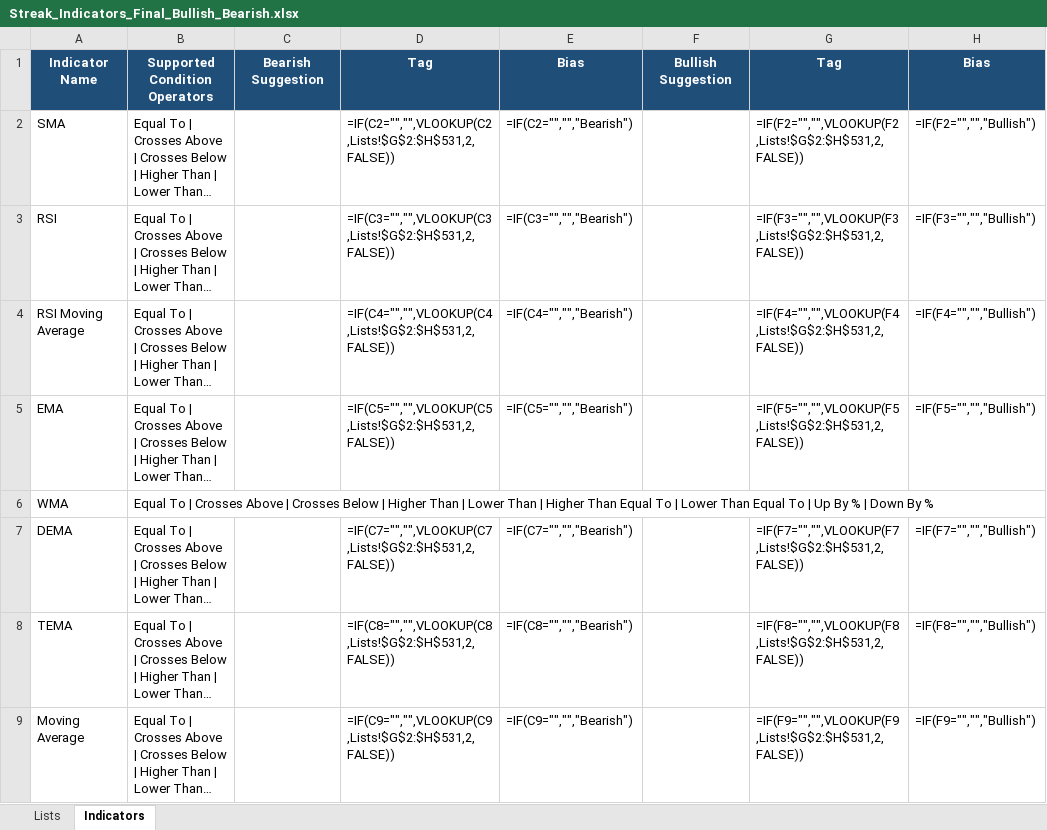
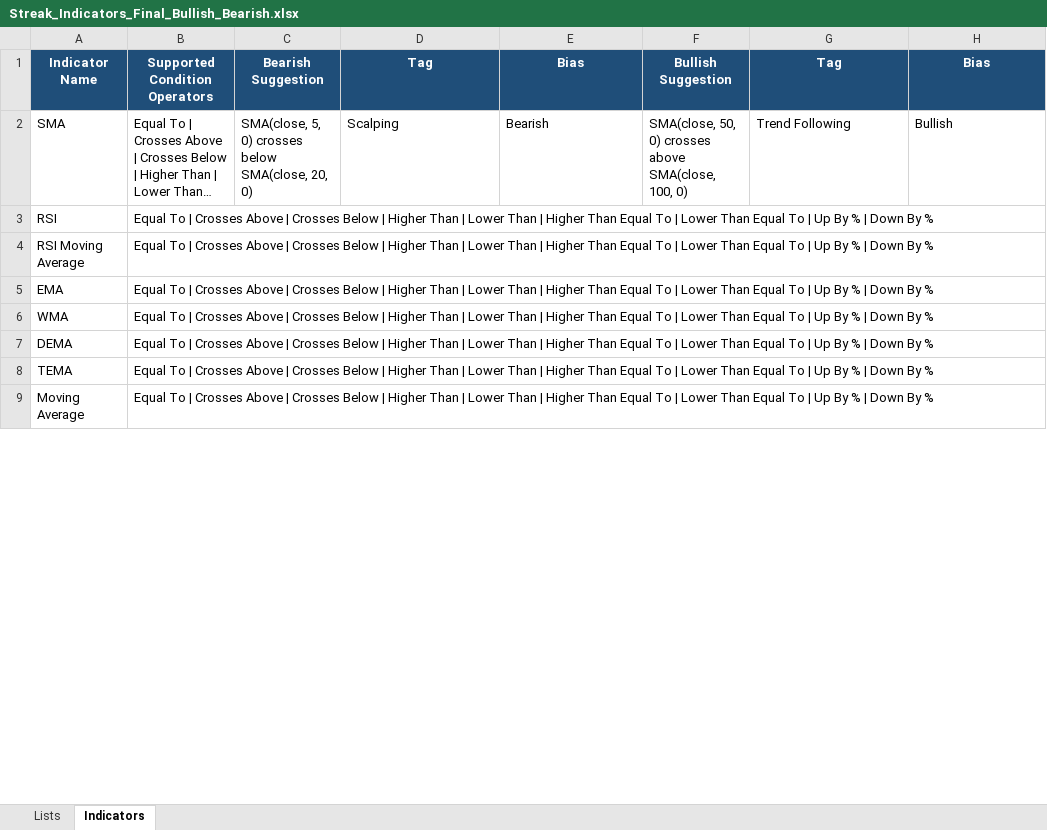
Before and after one commit to MohammedLike/RAG-LLM-MCP-Strategy-Builder, an Excel workbook: Streak_Indicators_Final_Bullish_Bearish.xlsx, sheet Indicators, drawn as a sheet; only a part is shown; long unchanged cells end in …; values as stored, in another font and other column widths than the file's, no borders; formulas without a stored value are shown as written; the diff covers the shown part only; the diff names each change by its address in the sheet, - before the commit and + after, or states it on an @@ line.

Commit message:
new file:   .env.backup_for_reinstall 	modified:   Streak_Indicators_Final_Bullish_Bearish.xlsx 	modified:   backend/app/agent/prompts.py 	modified:   backend/app/api/routes_strategy.py 	modified:   backend/app/backtest/engine.py 	modified:   backend/app/backtest/indicators.py 	modified:   backend/app/main.py 	modified:   backend/app/market/provider_yfinance.py 	new file:   backend/seed_strategies.py 	modified:   frontend/src/App.tsx 	modified:   frontend/src/components/backtest/BacktestDashboard.tsx 	modified:   frontend/src/components/backtest/PredefinedStrategies.tsx 	modified:   frontend/src/components/chat/ChatPanel.tsx 	modified:   frontend/src/index.css 	new file:   package.json 	new file:   streak_ai_backup.sql 	new file:   streak_trading_strategies.xlsx 	modified:   training/scripts/generate_indicator_strategies.py

```diff
--- a/Streak_Indicators_Final_Bullish_Bearish.xlsx (sheet Indicators)
+++ b/Streak_Indicators_Final_Bullish_Bearish.xlsx (sheet Indicators)
-C2: (empty)
+C2: SMA(close, 5, 0) crosses below SMA(close, 20, 0)
-D2: =IF(C2="","",VLOOKUP(C2,Lists!$G$2:$H$531,2,FALSE))
+D2: Scalping
-E2: =IF(C2="","","Bearish")
+E2: Bearish
-F2: (empty)
+F2: SMA(close, 50, 0) crosses above SMA(close, 100, 0)
-G2: =IF(F2="","",VLOOKUP(F2,Lists!$G$2:$H$531,2,FALSE))
+G2: Trend Following
-H2: =IF(F2="","","Bullish")
+H2: Bullish
-D3: =IF(C3="","",VLOOKUP(C3,Lists!$G$2:$H$531,2,FALSE))
+D3: (empty)
-E3: =IF(C3="","","Bearish")
+E3: (empty)
-G3: =IF(F3="","",VLOOKUP(F3,Lists!$G$2:$H$531,2,FALSE))
+G3: (empty)
-H3: =IF(F3="","","Bullish")
+H3: (empty)
-D4: =IF(C4="","",VLOOKUP(C4,Lists!$G$2:$H$531,2,FALSE))
+D4: (empty)
-E4: =IF(C4="","","Bearish")
+E4: (empty)
-G4: =IF(F4="","",VLOOKUP(F4,Lists!$G$2:$H$531,2,FALSE))
+G4: (empty)
-H4: =IF(F4="","","Bullish")
+H4: (empty)
-D5: =IF(C5="","",VLOOKUP(C5,Lists!$G$2:$H$531,2,FALSE))
+D5: (empty)
-E5: =IF(C5="","","Bearish")
+E5: (empty)
-G5: =IF(F5="","",VLOOKUP(F5,Lists!$G$2:$H$531,2,FALSE))
+G5: (empty)
-H5: =IF(F5="","","Bullish")
+H5: (empty)
-D7: =IF(C7="","",VLOOKUP(C7,Lists!$G$2:$H$531,2,FALSE))
+D7: (empty)
-E7: =IF(C7="","","Bearish")
+E7: (empty)
-G7: =IF(F7="","",VLOOKUP(F7,Lists!$G$2:$H$531,2,FALSE))
+G7: (empty)
-H7: =IF(F7="","","Bullish")
+H7: (empty)
-D8: =IF(C8="","",VLOOKUP(C8,Lists!$G$2:$H$531,2,FALSE))
+D8: (empty)
-E8: =IF(C8="","","Bearish")
+E8: (empty)
-G8: =IF(F8="","",VLOOKUP(F8,Lists!$G$2:$H$531,2,FALSE))
+G8: (empty)
-H8: =IF(F8="","","Bullish")
+H8: (empty)
-D9: =IF(C9="","",VLOOKUP(C9,Lists!$G$2:$H$531,2,FALSE))
+D9: (empty)
-E9: =IF(C9="","","Bearish")
+E9: (empty)
-G9: =IF(F9="","",VLOOKUP(F9,Lists!$G$2:$H$531,2,FALSE))
+G9: (empty)
-H9: =IF(F9="","","Bullish")
+H9: (empty)
```
Also changed, not shown: 252 edited cells elsewhere in this sheet, 17 other files.
